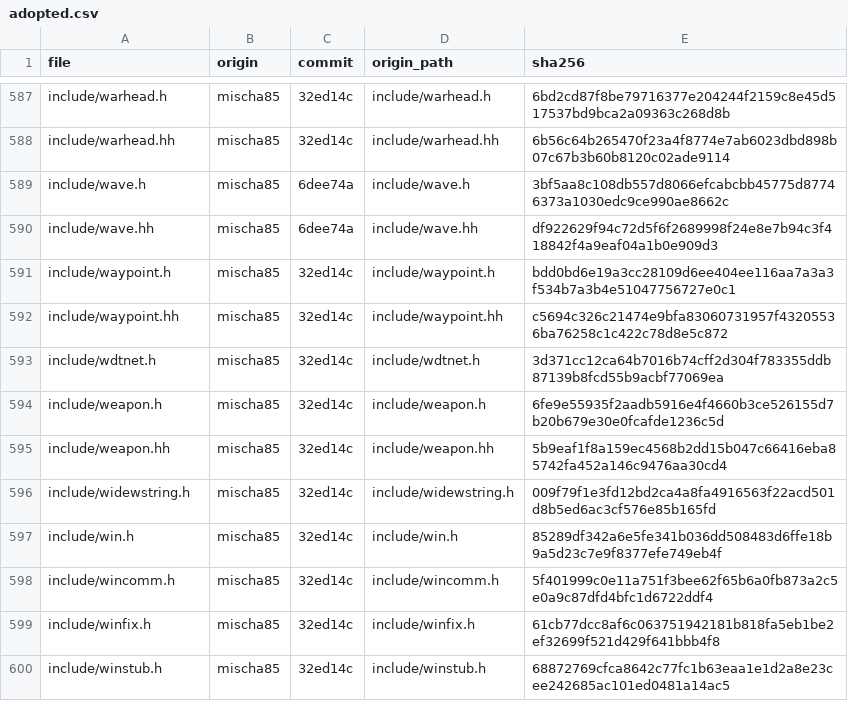
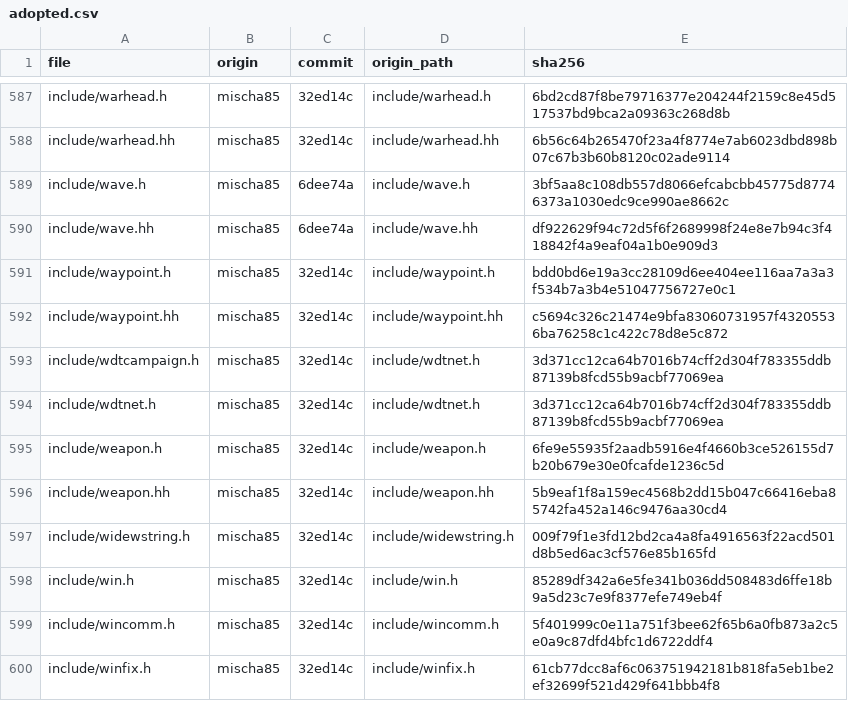
Before and after one commit to meastes/redalert2-decomp, a CSV file: manifests/adopted.csv, drawn as a sheet; only a part is shown, gaps mark what is left out; the shorter side is filled out with more unchanged rows.

```diff
--- a/manifests/adopted.csv
+++ b/manifests/adopted.csv
@@ -592,2 +592,3 @@ include/waypoint.h,mischa85,32ed14c,include/waypoint.h,bdd0bd6e19a3cc28109d6ee40
 include/waypoint.hh,mischa85,32ed14c,include/waypoint.hh,c5694c326c21474e9bfa83060731957f43205536ba76258c1c422c78d8e5c872
+include/wdtcampaign.h,mischa85,32ed14c,include/wdtnet.h,3d371cc12ca64b7016b74cff2d304f783355ddb87139b8fcd55b9acbf77069ea
 include/wdtnet.h,mischa85,32ed14c,include/wdtnet.h,3d371cc12ca64b7016b74cff2d304f783355ddb87139b8fcd55b9acbf77069ea
```
Also changed, not shown: manifests/b_log_f74.csv, manifests/b_log_o99.csv, 27 other files.
